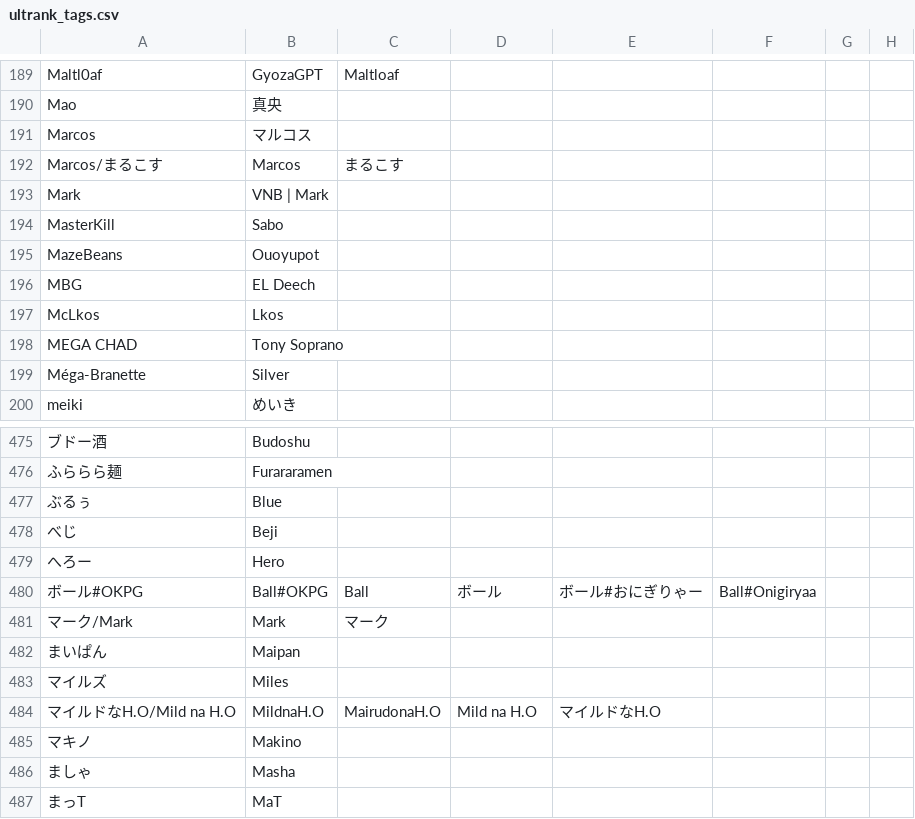
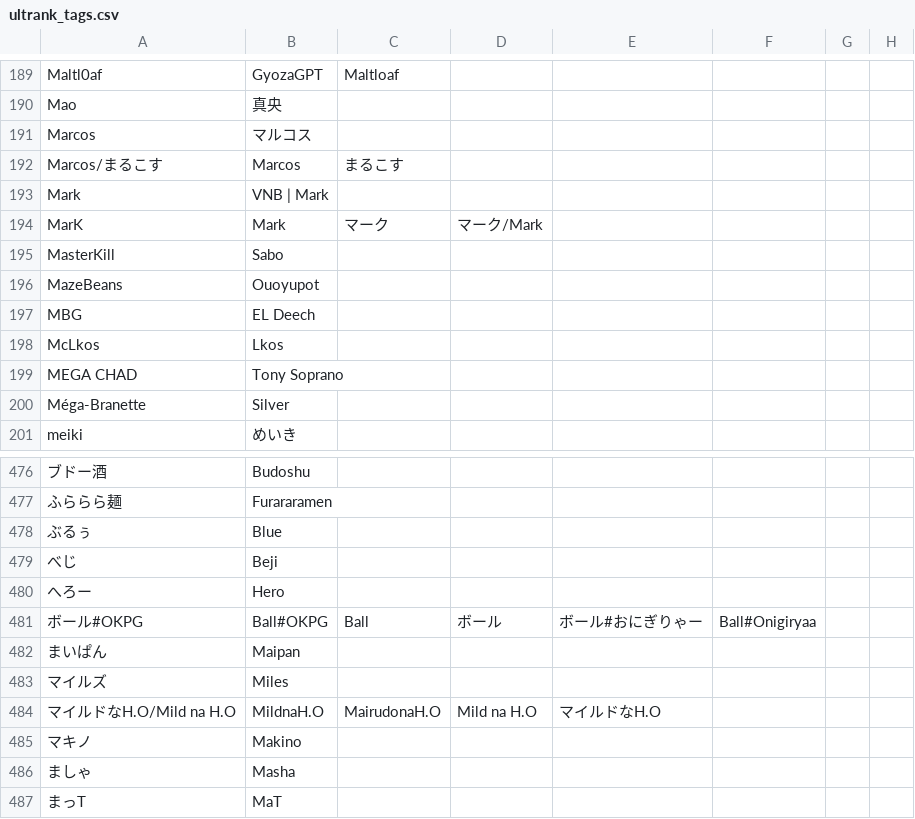
Before and after one commit to kenniky/ultrank-scoring, a CSV file: ultrank_tags.csv, drawn as a sheet; only a part is shown, gaps mark what is left out; removed rows and columns are numbered as before the commit, all else as after; the diff names each change by its address in the sheet, - before the commit and + after, or states it on an @@ line.

```diff
--- a/ultrank_tags.csv
+++ b/ultrank_tags.csv
+row 194: MarK | Mark | マーク | マーク/Mark
-row 481: マーク/Mark | Mark | マーク
```
Also changed, not shown: ultrank_players.csv.
